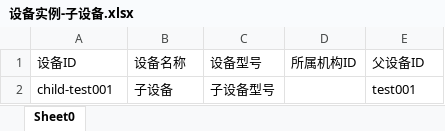
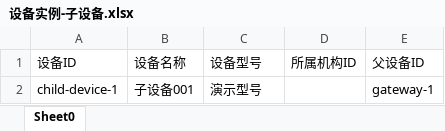
Before and after one commit to jetlinks/jetlinks-docs, an Excel workbook: best-practices/files/设备实例-子设备.xlsx, sheet Sheet0, drawn as a sheet; values as stored, in another font and other column widths than the file's, no borders; removed rows and columns are numbered as before the commit, all else as after; the diff names each change by its address in the sheet, - before the commit and + after, or states it on an @@ line.

```diff
--- a/best-practices/files/设备实例-子设备.xlsx (sheet Sheet0)
+++ b/best-practices/files/设备实例-子设备.xlsx (sheet Sheet0)
-row 2: child-test001 | 子设备 | 子设备型号 |  | test001
+row 2: child-device-1 | 子设备001 | 演示型号 |  | gateway-1
```
Also changed, not shown: best-practices/files/设备实例.xlsx, 12 other files.
